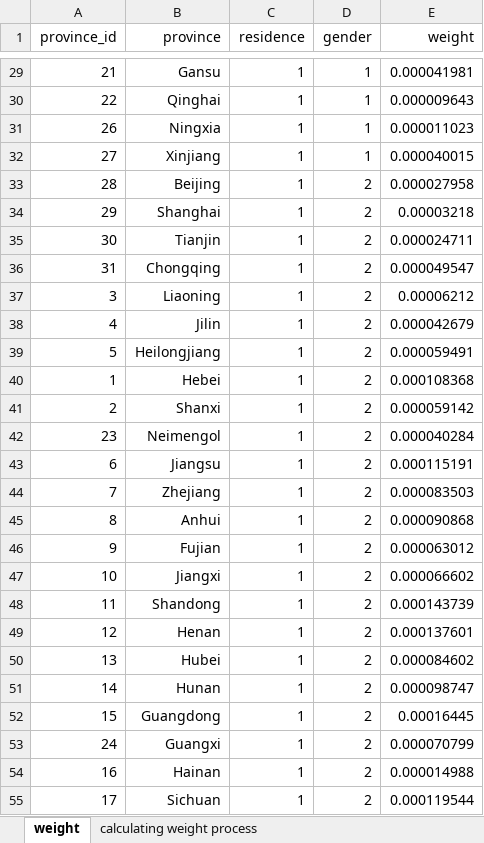
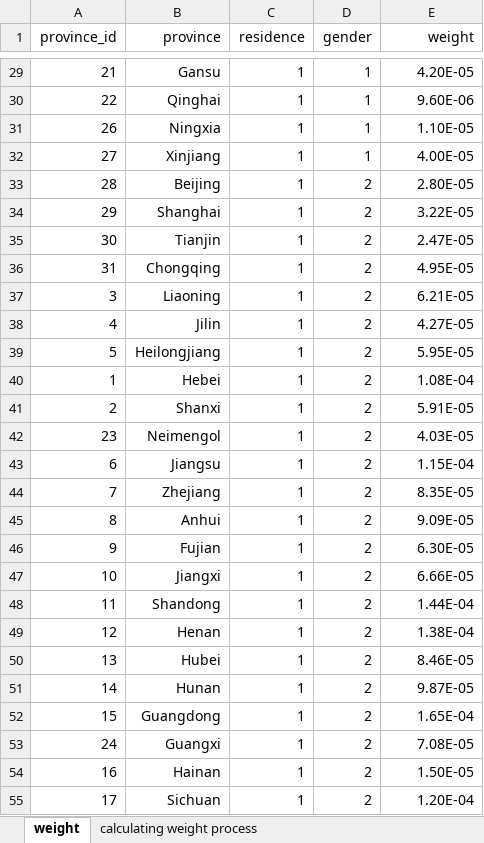
Before and after one commit to Finley-Maple/Vaccine-DCE-China, an Excel workbook: weight.xlsx, sheet weight, drawn as a sheet; only a part is shown, gaps mark what is left out; values as stored, in another font and other column widths than the file's, no borders; the diff covers the shown part only; the diff names each change by its address in the sheet, - before the commit and + after, or states it on an @@ line.

```diff
--- a/weight.xlsx (sheet weight)
+++ b/weight.xlsx (sheet weight)
-E29 (weight): 0.000041981
+E29 (weight): 4.20E-05
-E30 (weight): 0.000009643
+E30 (weight): 9.60E-06
-E31 (weight): 0.000011023
+E31 (weight): 1.10E-05
-E32 (weight): 0.000040015
+E32 (weight): 4.00E-05
-E33 (weight): 0.000027958
+E33 (weight): 2.80E-05
-E34 (weight): 0.00003218
+E34 (weight): 3.22E-05
-E35 (weight): 0.000024711
+E35 (weight): 2.47E-05
-E36 (weight): 0.000049547
+E36 (weight): 4.95E-05
-E37 (weight): 0.00006212
+E37 (weight): 6.21E-05
-E38 (weight): 0.000042679
+E38 (weight): 4.27E-05
-E39 (weight): 0.000059491
+E39 (weight): 5.95E-05
-E40 (weight): 0.000108368
+E40 (weight): 1.08E-04
-E41 (weight): 0.000059142
+E41 (weight): 5.91E-05
-E42 (weight): 0.000040284
+E42 (weight): 4.03E-05
-E43 (weight): 0.000115191
+E43 (weight): 1.15E-04
-E44 (weight): 0.000083503
+E44 (weight): 8.35E-05
-E45 (weight): 0.000090868
+E45 (weight): 9.09E-05
-E46 (weight): 0.000063012
+E46 (weight): 6.30E-05
-E47 (weight): 0.000066602
+E47 (weight): 6.66E-05
-E48 (weight): 0.000143739
+E48 (weight): 1.44E-04
-E49 (weight): 0.000137601
+E49 (weight): 1.38E-04
-E50 (weight): 0.000084602
+E50 (weight): 8.46E-05
-E51 (weight): 0.000098747
+E51 (weight): 9.87E-05
-E52 (weight): 0.00016445
+E52 (weight): 1.65E-04
-E53 (weight): 0.000070799
+E53 (weight): 7.08E-05
-E54 (weight): 0.000014988
+E54 (weight): 1.50E-05
-E55 (weight): 0.000119544
+E55 (weight): 1.20E-04
```
Also changed, not shown: 97 edited cells elsewhere in this sheet, 1 other file.
